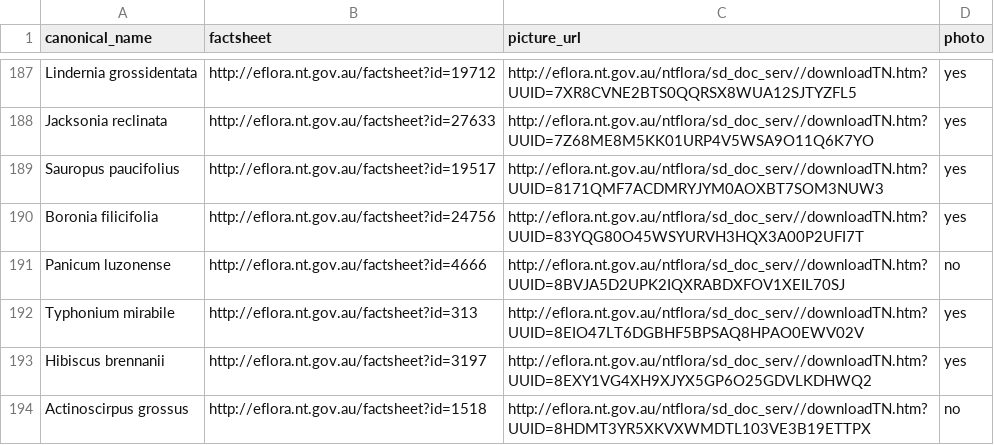
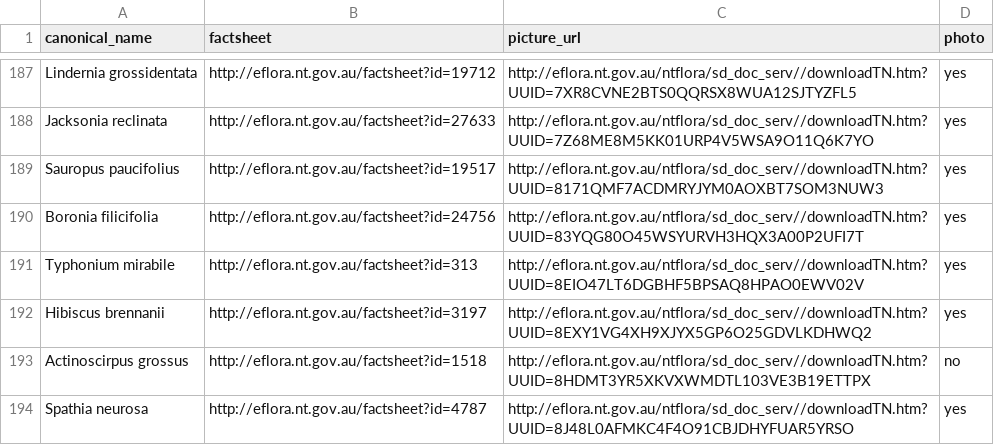
Before and after one commit to tmesaglio/Australian-plant-photos, a CSV file: data/NTflora.csv, drawn as a sheet; only a part is shown, gaps mark what is left out; the shorter side is filled out with more unchanged rows.

```diff
--- a/data/NTflora.csv
+++ b/data/NTflora.csv
@@ -190,3 +190,2 @@ Sauropus paucifolius,http://eflora.nt.gov.au/factsheet?id=19517,http://eflora.nt
 Boronia filicifolia,http://eflora.nt.gov.au/factsheet?id=24756,http://eflora.nt.gov.au/ntflora/sd_doc_serv//downloadTN.htm?UUID=83YQG80O45WSYURVH3HQX3A00P2UFI7T,yes
-Panicum luzonense,http://eflora.nt.gov.au/factsheet?id=4666,http://eflora.nt.gov.au/ntflora/sd_doc_serv//downloadTN.htm?UUID=8BVJA5D2UPK2IQXRABDXFOV1XEIL70SJ,no
 Typhonium mirabile,http://eflora.nt.gov.au/factsheet?id=313,http://eflora.nt.gov.au/ntflora/sd_doc_serv//downloadTN.htm?UUID=8EIO47LT6DGBHF5BPSAQ8HPAO0EWV02V,yes
```
Also changed, not shown: 15 other files.
